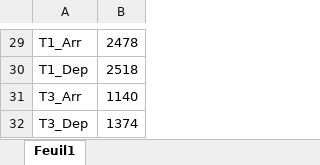
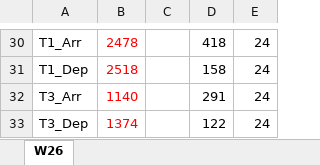
Before and after one commit to cedadp/pifprevi, an Excel workbook: Seuils.xlsx, sheet W26, drawn as a sheet; only a part is shown, gaps mark what is left out; values as stored, in another font and other column widths than the file's, no borders; addresses are those after the commit; the diff covers the shown part only; the diff names each change by its address in the sheet, - before the commit and + after, or states it on an @@ line.

```diff
--- a/Seuils.xlsx (sheet W26)
+++ b/Seuils.xlsx (sheet W26)
-sheet tab: Feuil1
+sheet tab: W26
+column C, empty
+column D, rows 30-33: 418 | 158 | 291 | 122
+column E, rows 30-33: all 24
-B30:B33 text colour: black
+B30:B33 text colour: #FF0000
```
Also changed, not shown: 2 added rows, 1 removed row, 17 edited cells and cell formats elsewhere in this sheet, formulas that keep their value.
